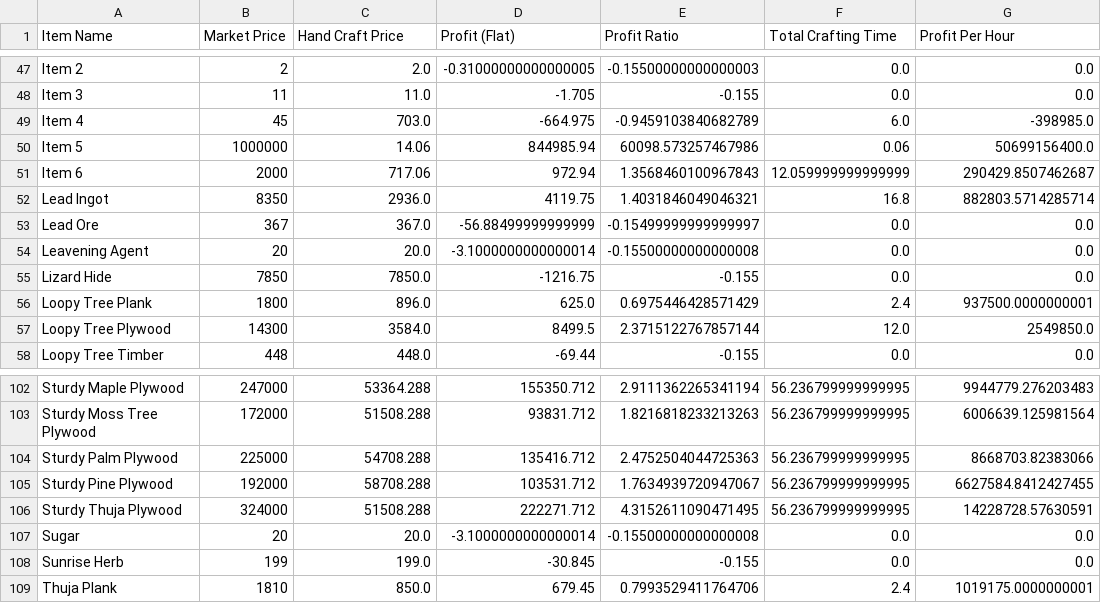
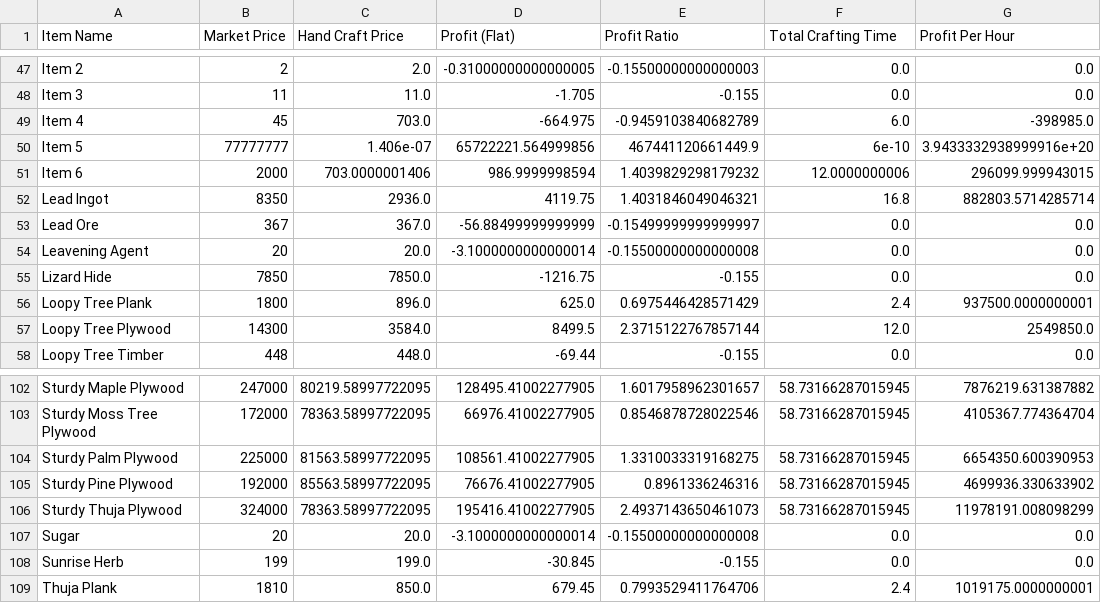
Before and after one commit to NekoFluff/CraftProfit, a CSV file: Profit/hand_craft_profit_values.csv, drawn as a sheet; only a part is shown, gaps mark what is left out; the diff covers the shown part only; the diff names each change by its address in the sheet, - before the commit and + after, or states it on an @@ line.

```diff
--- a/Profit/hand_craft_profit_values.csv
+++ b/Profit/hand_craft_profit_values.csv
-B50 (Market Price): 1000000
+B50 (Market Price): 77777777
-C50 (Hand Craft Price): 14.06
+C50 (Hand Craft Price): 1.406e-07
-D50 (Profit (Flat)): 844985.94
+D50 (Profit (Flat)): 65722221.564999856
-E50 (Profit Ratio): 60098.573257467986
+E50 (Profit Ratio): 467441120661449.9
-F50 (Total Crafting Time): 0.06
+F50 (Total Crafting Time): 6e-10
-G50 (Profit Per Hour): 50699156400.0
+G50 (Profit Per Hour): 3.9433332938999916e+20
-C51 (Hand Craft Price): 717.06
+C51 (Hand Craft Price): 703.0000001406
-D51 (Profit (Flat)): 972.94
+D51 (Profit (Flat)): 986.9999998594
-E51 (Profit Ratio): 1.3568460100967843
+E51 (Profit Ratio): 1.4039829298179232
-F51 (Total Crafting Time): 12.059999999999999
+F51 (Total Crafting Time): 12.0000000006
-G51 (Profit Per Hour): 290429.8507462687
+G51 (Profit Per Hour): 296099.999943015
-C102 (Hand Craft Price): 53364.288
+C102 (Hand Craft Price): 80219.58997722095
-D102 (Profit (Flat)): 155350.712
+D102 (Profit (Flat)): 128495.41002277905
-E102 (Profit Ratio): 2.9111362265341194
+E102 (Profit Ratio): 1.6017958962301657
-F102:F106 (Total Crafting Time): 56.236799999999995
+F102:F106 (Total Crafting Time): 58.73166287015945
-G102 (Profit Per Hour): 9944779.276203483
+G102 (Profit Per Hour): 7876219.631387882
-C103 (Hand Craft Price): 51508.288
+C103 (Hand Craft Price): 78363.58997722095
-D103 (Profit (Flat)): 93831.712
+D103 (Profit (Flat)): 66976.41002277905
-E103 (Profit Ratio): 1.8216818233213263
+E103 (Profit Ratio): 0.8546878728022546
-G103 (Profit Per Hour): 6006639.125981564
+G103 (Profit Per Hour): 4105367.774364704
-C104 (Hand Craft Price): 54708.288
+C104 (Hand Craft Price): 81563.58997722095
-D104 (Profit (Flat)): 135416.712
+D104 (Profit (Flat)): 108561.41002277905
-E104 (Profit Ratio): 2.4752504044725363
+E104 (Profit Ratio): 1.3310033319168275
-G104 (Profit Per Hour): 8668703.82383066
+G104 (Profit Per Hour): 6654350.600390953
-C105 (Hand Craft Price): 58708.288
+C105 (Hand Craft Price): 85563.58997722095
-D105 (Profit (Flat)): 103531.712
+D105 (Profit (Flat)): 76676.41002277905
-E105 (Profit Ratio): 1.7634939720947067
+E105 (Profit Ratio): 0.8961336246316
-G105 (Profit Per Hour): 6627584.8412427455
+G105 (Profit Per Hour): 4699936.330633902
-C106 (Hand Craft Price): 51508.288
+C106 (Hand Craft Price): 78363.58997722095
-D106 (Profit (Flat)): 222271.712
+D106 (Profit (Flat)): 195416.41002277905
-E106 (Profit Ratio): 4.3152611090471495
+E106 (Profit Ratio): 2.4937143650461073
-G106 (Profit Per Hour): 14228728.57630591
+G106 (Profit Per Hour): 11978191.008098299
```
Also changed, not shown: 62 edited cells elsewhere in this file, Profit/market_craft_profit_values.csv, Profit/optimal_profit_values.csv, 7 other files.
